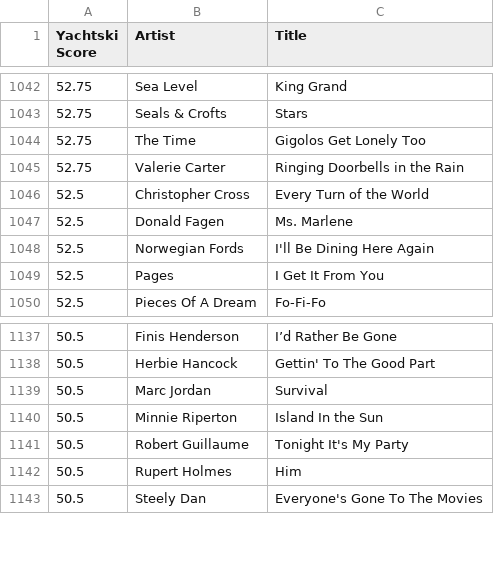
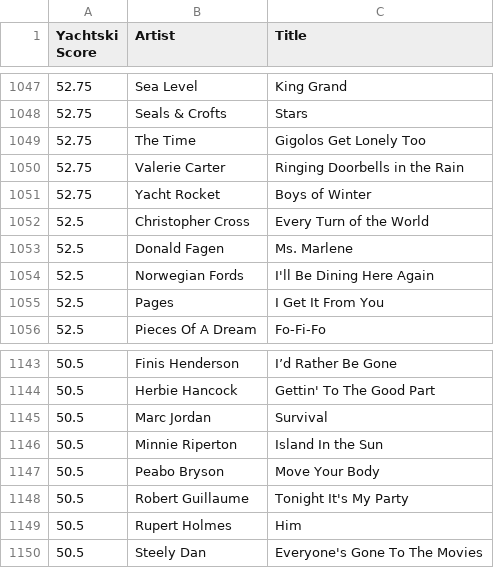
Before and after one commit to trilljester/harboraudio-yachtski, a CSV file: yachtski.csv, drawn as a sheet; only a part is shown, gaps mark what is left out; the diff covers the shown part only.

```diff
--- a/yachtski.csv
+++ b/yachtski.csv
@@ -1045,2 +1050,3 @@ Yachtski Score,Artist,Title
 52.75,Valerie Carter,Ringing Doorbells in the Rain
+52.75,Yacht Rocket,Boys of Winter
 52.5,Christopher Cross,Every Turn of the World
@@ -1140,2 +1146,3 @@ Yachtski Score,Artist,Title
 50.5,Minnie Riperton,Island In the Sun
+50.5,Peabo Bryson,Move Your Body
 50.5,Robert Guillaume,Tonight It's My Party
```
Also changed, not shown: 5 added rows elsewhere in this file.
